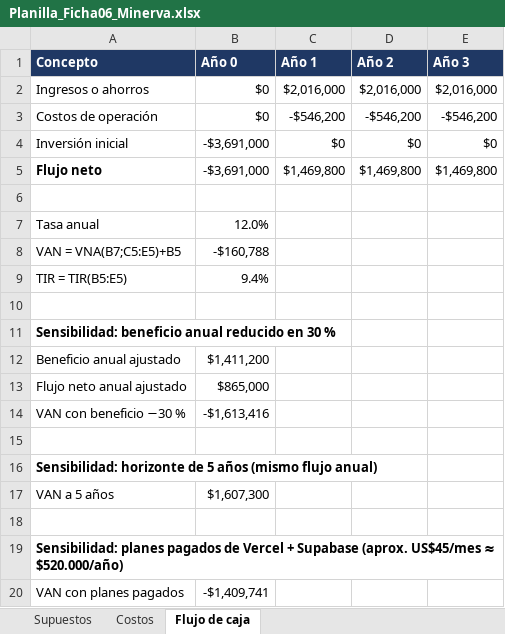
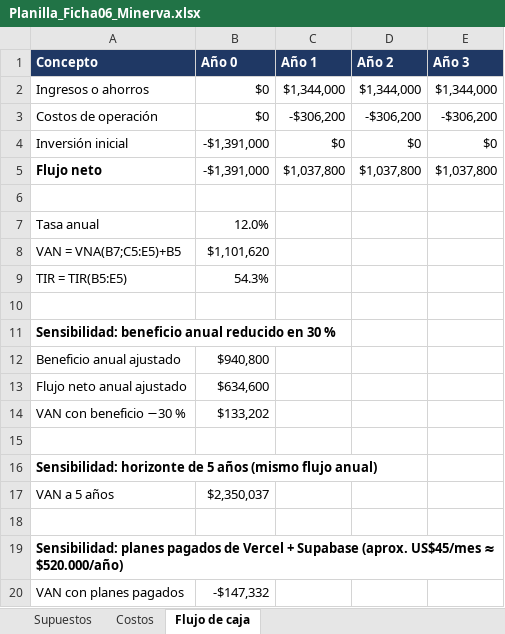
Before and after one commit to Gutixd/2026_2_MA_CAPSOTONE_003D_GRUPO_08, an Excel workbook: Fase 2/Evidencias Proyecto/Fichas de Iteración/Planilla_Ficha06_Minerva.xlsx, sheet Flujo de caja, drawn as a sheet; values as stored, in another font and other column widths than the file's, no borders; the diff names each change by its address in the sheet, - before the commit and + after, or states it on an @@ line.

```diff
--- a/Fase 2/Evidencias Proyecto/Fichas de Iteración/Planilla_Ficha06_Minerva.xlsx (sheet Flujo de caja)
+++ b/Fase 2/Evidencias Proyecto/Fichas de Iteración/Planilla_Ficha06_Minerva.xlsx (sheet Flujo de caja)
-C2 (Año 1): $2,016,000
+C2 (Año 1): $1,344,000
-D2 (Año 2): $2,016,000
+D2 (Año 2): $1,344,000
-E2 (Año 3): $2,016,000
+E2 (Año 3): $1,344,000
-C3 (Año 1): -$546,200
+C3 (Año 1): -$306,200
-D3 (Año 2): -$546,200
+D3 (Año 2): -$306,200
-E3 (Año 3): -$546,200
+E3 (Año 3): -$306,200
-B4:B5 (Año 0): -$3,691,000
+B4:B5 (Año 0): -$1,391,000
-C5 (Año 1): $1,469,800
+C5 (Año 1): $1,037,800
-D5 (Año 2): $1,469,800
+D5 (Año 2): $1,037,800
-E5 (Año 3): $1,469,800
+E5 (Año 3): $1,037,800
-B8 (Año 0): -$160,788
+B8 (Año 0): $1,101,620
-B9 (Año 0): 9.4%
+B9 (Año 0): 54.3%
-B12 (Año 0): $1,411,200
+B12 (Año 0): $940,800
-B13 (Año 0): $865,000
+B13 (Año 0): $634,600
-B14 (Año 0): -$1,613,416
+B14 (Año 0): $133,202
-B17 (Año 0): $1,607,300
+B17 (Año 0): $2,350,037
-B20 (Año 0): -$1,409,741
+B20 (Año 0): -$147,332
```
Also changed, not shown: sheet Costos, sheet Supuestos, 1 other file.
